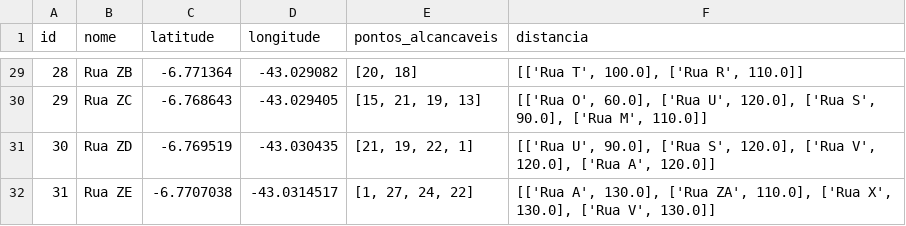
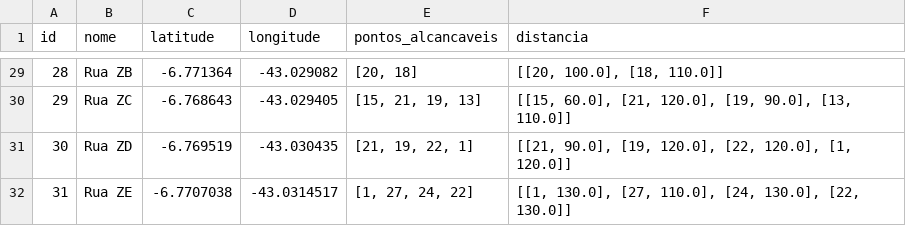
Before and after one commit to darlanvelozo/Mapeamento_Floriano, a CSV file: table.csv, drawn as a sheet; only a part is shown, gaps mark what is left out; the diff covers the shown part only.

```diff
--- a/table.csv
+++ b/table.csv
@@ -29,4 +29,4 @@ id,nome,latitude,longitude,pontos_alcancaveis,distancia
-28,Rua ZB,-6.771364,-43.029082,"[20, 18]","[['Rua T', 100.0], ['Rua R', 110.0]]"
-29,Rua ZC,-6.768643,-43.029405,"[15, 21, 19, 13]","[['Rua O', 60.0], ['Rua U', 120.0], ['Rua S', 90.0], ['Rua M', 110.0]]"
-30,Rua ZD,-6.769519,-43.030435,"[21, 19, 22, 1]","[['Rua U', 90.0], ['Rua S', 120.0], ['Rua V', 120.0], ['Rua A', 120.0]]"
-31,Rua ZE,-6.7707038,-43.0314517,"[1, 27, 24, 22]","[['Rua A', 130.0], ['Rua ZA', 110.0], ['Rua X', 130.0], ['Rua V', 130.0]]"
+28,Rua ZB,-6.771364,-43.029082,"[20, 18]","[[20, 100.0], [18, 110.0]]"
+29,Rua ZC,-6.768643,-43.029405,"[15, 21, 19, 13]","[[15, 60.0], [21, 120.0], [19, 90.0], [13, 110.0]]"
+30,Rua ZD,-6.769519,-43.030435,"[21, 19, 22, 1]","[[21, 90.0], [19, 120.0], [22, 120.0], [1, 120.0]]"
+31,Rua ZE,-6.7707038,-43.0314517,"[1, 27, 24, 22]","[[1, 130.0], [27, 110.0], [24, 130.0], [22, 130.0]]"
```
Also changed, not shown: 27 edited cells elsewhere in this file, 1 other file.
